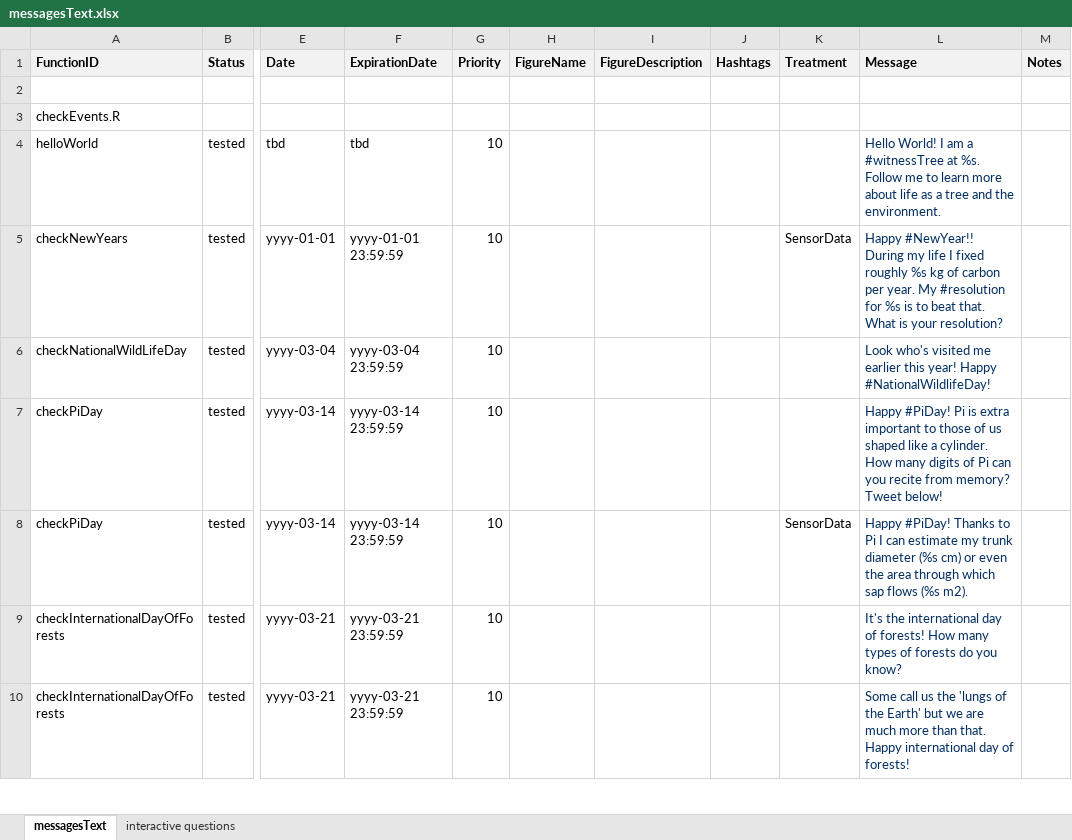
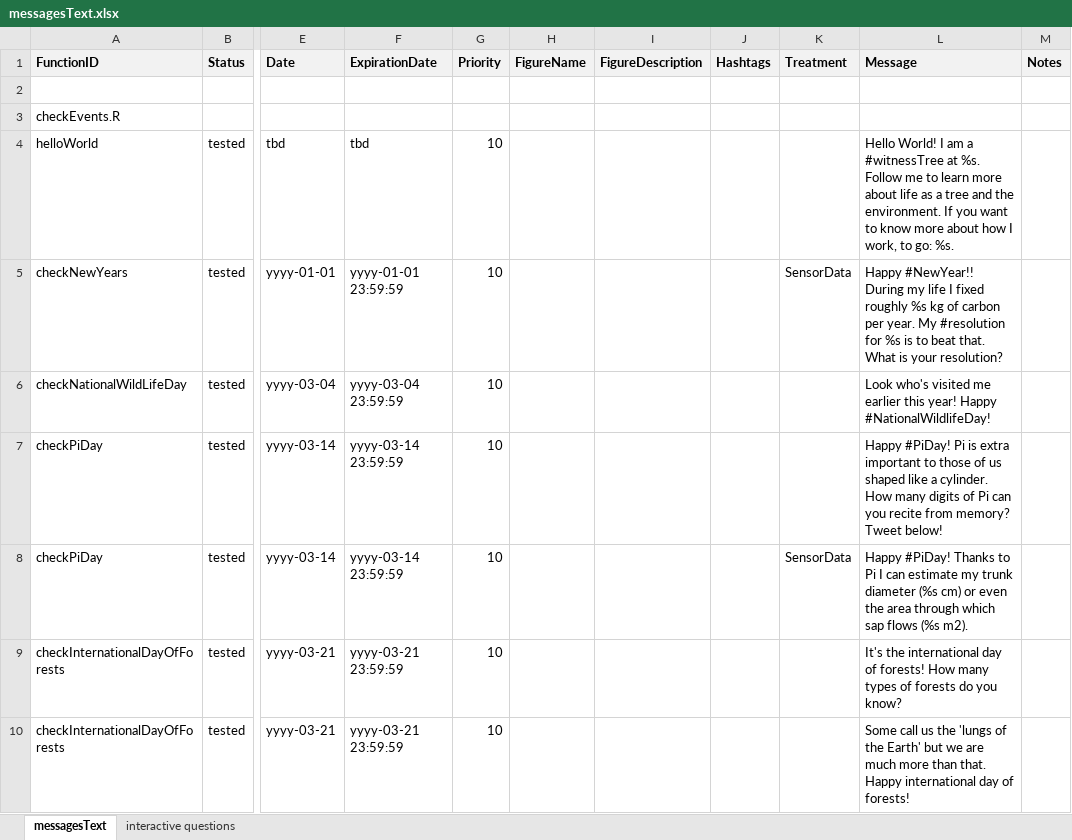
Before and after one commit to RademacherTim/witnessTree, an Excel workbook: messagesText.xlsx, sheet messagesText, drawn as a sheet; only a part is shown, gaps mark what is left out; values as stored, in another font and other column widths than the file's, no borders; the diff covers the shown part only; the diff names each change by its address in the sheet, - before the commit and + after, or states it on an @@ line.

```diff
--- a/messagesText.xlsx (sheet messagesText)
+++ b/messagesText.xlsx (sheet messagesText)
-L4 (Message): …the environment.
+L4 (Message): …the environment. If you want to know more about how I work, to go: %s.
-L4:L10 text colour: #032F62
+L4:L10 text colour: black
```
Also changed, not shown: 2 added rows, 21 edited cells and cell formats elsewhere in this sheet, 4 other files.
